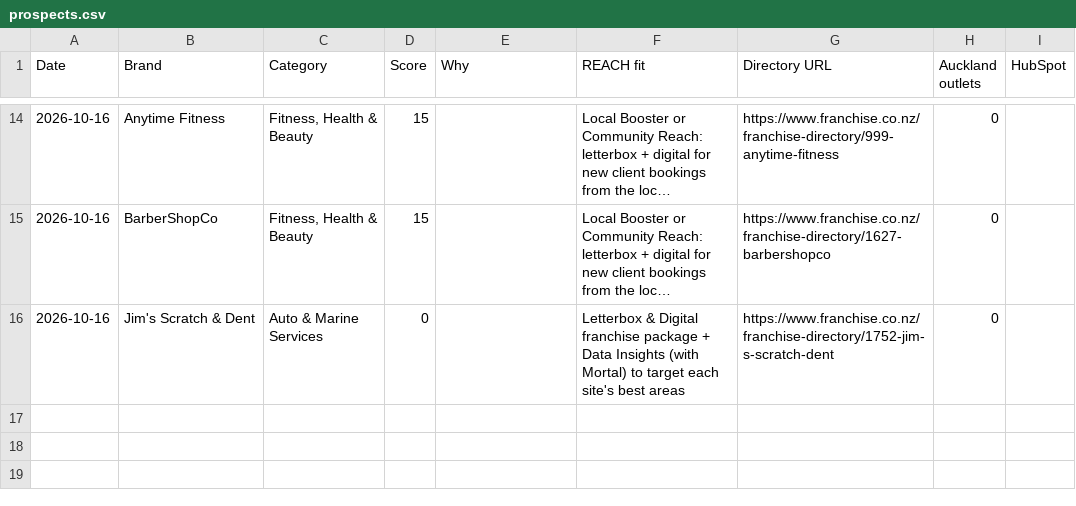
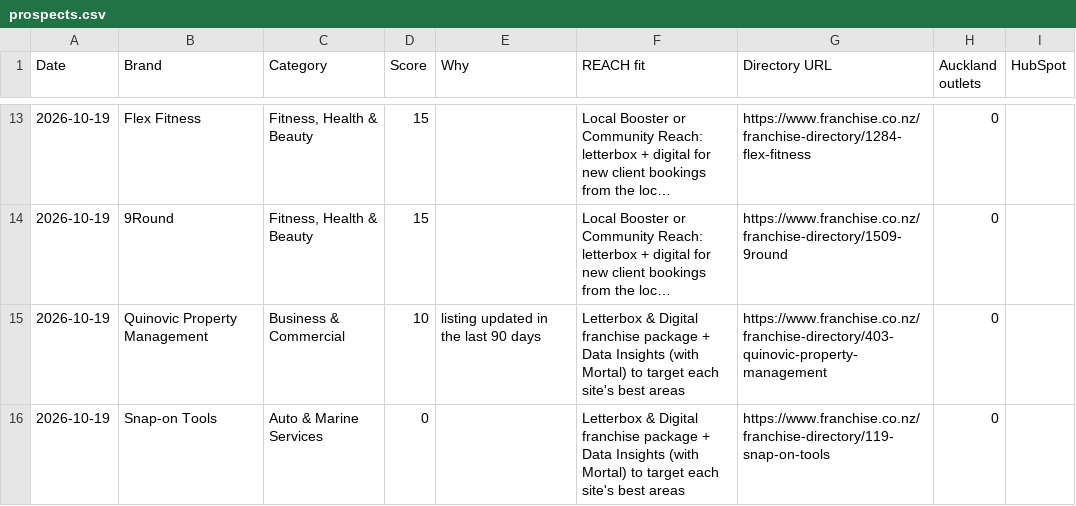
Before and after one commit to mouarg/mouarg, a CSV file: franchise-radar/out/prospects.csv, drawn as a sheet; only a part is shown, gaps mark what is left out; long unchanged cells end in …; addresses are those after the commit; the diff covers the shown part only; the diff names each change by its address in the sheet, - before the commit and + after, or states it on an @@ line.

```diff
--- a/franchise-radar/out/prospects.csv
+++ b/franchise-radar/out/prospects.csv
-A13:A14 (Date): 2026-10-16
+A13:A14 (Date): 2026-10-19
-B13 (Brand): Anytime Fitness
+B13 (Brand): Flex Fitness
-G13 (Directory URL): https://www.franchise.co.nz/franchise-directory/999-anytime-fitness
+G13 (Directory URL): https://www.franchise.co.nz/franchise-directory/1284-flex-fitness
-B14 (Brand): BarberShopCo
+B14 (Brand): 9Round
-G14 (Directory URL): https://www.franchise.co.nz/franchise-directory/1627-barbershopco
+G14 (Directory URL): https://www.franchise.co.nz/franchise-directory/1509-9round
+row 15: 2026-10-19 | Quinovic Property Management | Business & Commercial | 10 | listing updated in the last 90 days | Letterbox & Digital franchise package + Data Insights (with Mortal) to target each site's best areas | https://www.franchise.co.nz/franchise-directory/403-quinovic-property-management | 0
-A16 (Date): 2026-10-16
+A16 (Date): 2026-10-19
-B16 (Brand): Jim's Scratch & Dent
+B16 (Brand): Snap-on Tools
-G16 (Directory URL): https://www.franchise.co.nz/franchise-directory/1752-jim-s-scratch-dent
+G16 (Directory URL): https://www.franchise.co.nz/franchise-directory/119-snap-on-tools
```
Also changed, not shown: 6 added rows, 7 removed rows and 19 edited cells elsewhere in this file, franchise-radar/out/triggers.csv, 7 other files.
